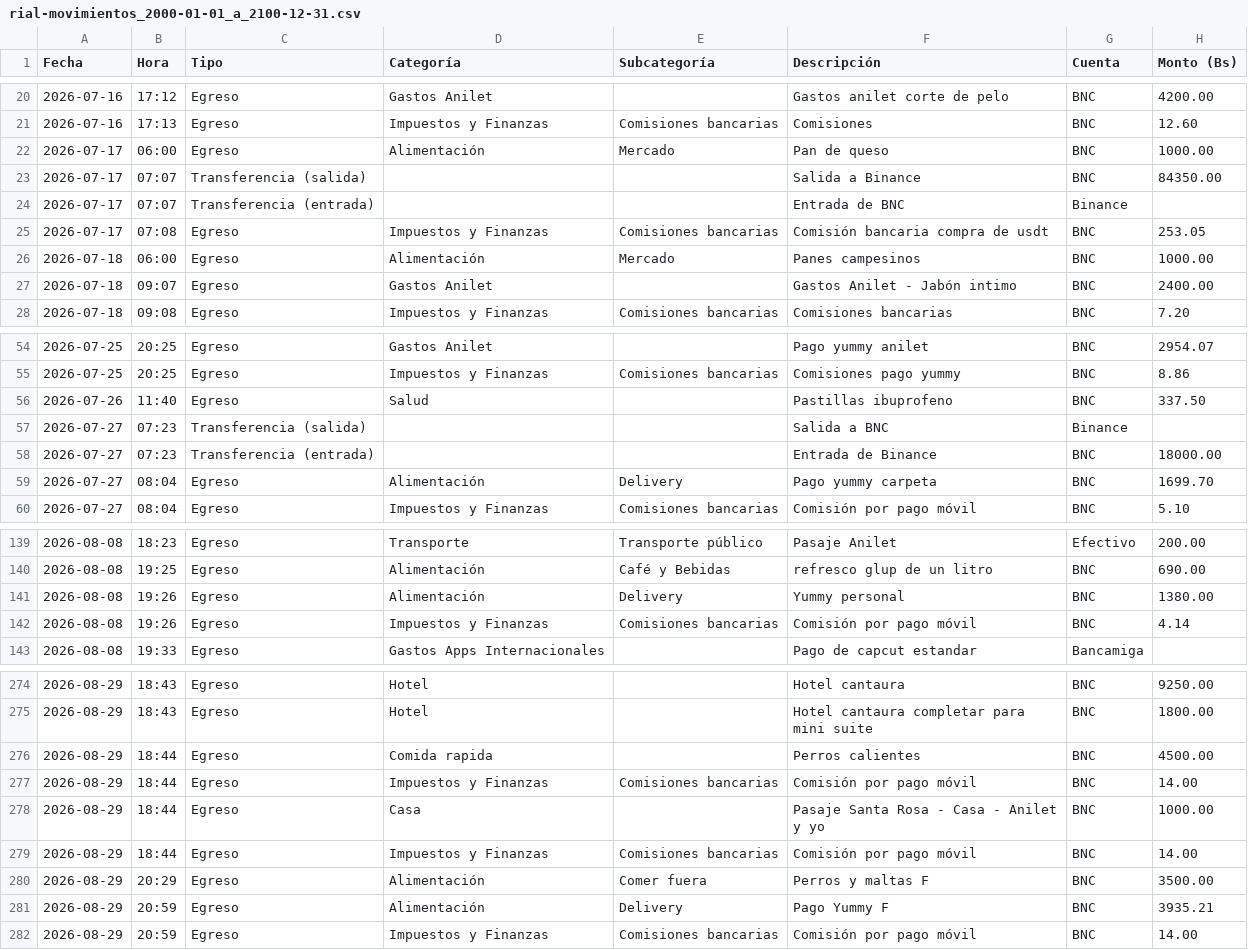
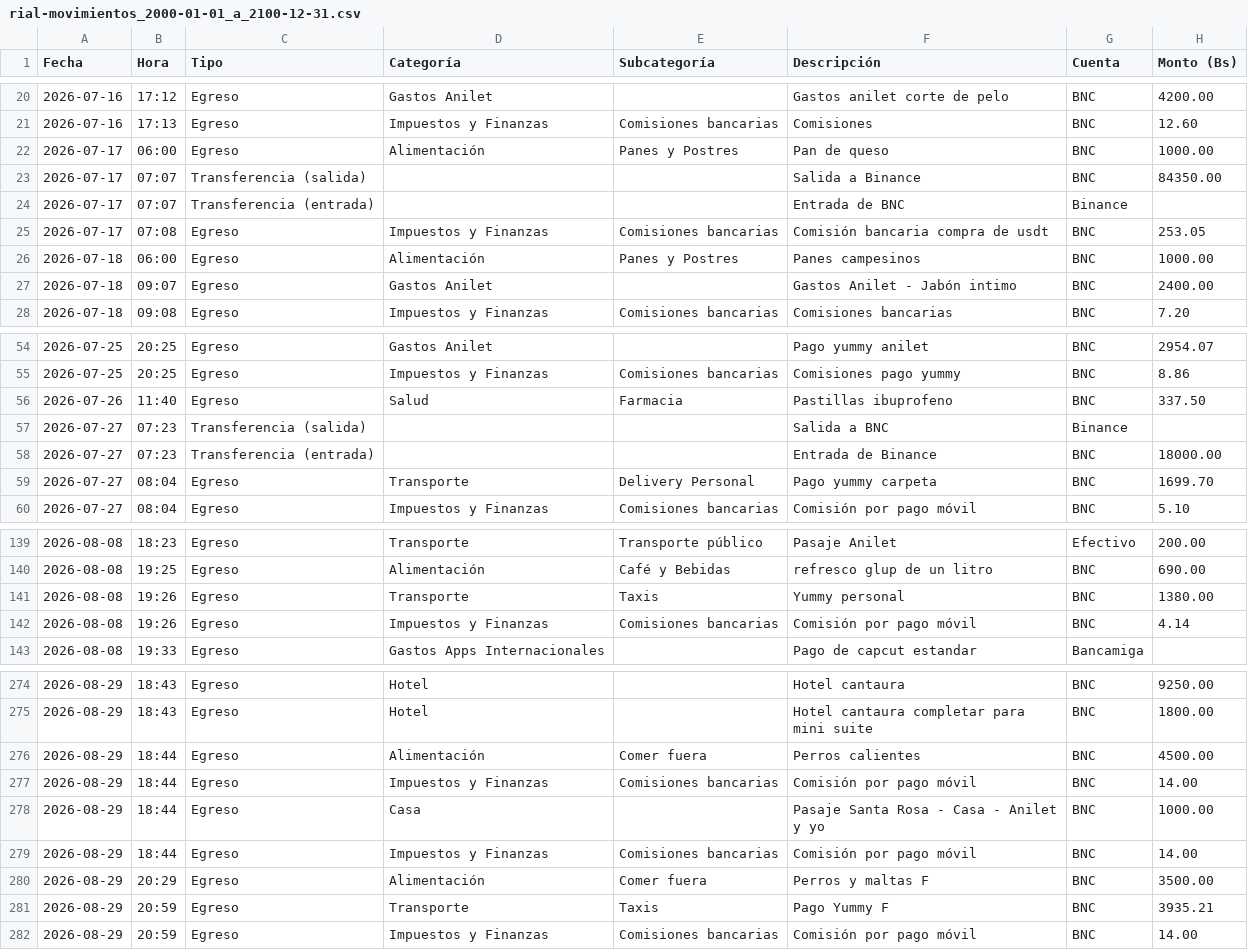
Before and after one commit to MarlonJ21/Finanzas, a CSV file: rial-movimientos_2000-01-01_a_2100-12-31.csv, drawn as a sheet; only a part is shown, gaps mark what is left out; the diff covers the shown part only; the diff names each change by its address in the sheet, - before the commit and + after, or states it on an @@ line.

```diff
--- a/rial-movimientos_2000-01-01_a_2100-12-31.csv
+++ b/rial-movimientos_2000-01-01_a_2100-12-31.csv
-E22 (Subcategoría): Mercado
+E22 (Subcategoría): Panes y Postres
-E26 (Subcategoría): Mercado
+E26 (Subcategoría): Panes y Postres
-E56 (Subcategoría): (empty)
+E56 (Subcategoría): Farmacia
-D59 (Categoría): Alimentación
+D59 (Categoría): Transporte
-E59 (Subcategoría): Delivery
+E59 (Subcategoría): Delivery Personal
-D141 (Categoría): Alimentación
+D141 (Categoría): Transporte
-E141 (Subcategoría): Delivery
+E141 (Subcategoría): Taxis
-D276 (Categoría): Comida rapida
+D276 (Categoría): Alimentación
-E276 (Subcategoría): (empty)
+E276 (Subcategoría): Comer fuera
-D281 (Categoría): Alimentación
+D281 (Categoría): Transporte
-E281 (Subcategoría): Delivery
+E281 (Subcategoría): Taxis
```
Also changed, not shown: 4 removed rows and 57 edited cells elsewhere in this file, output/duplicados_revision.csv, output/plan_presupuesto_audit.csv, 8 other files.
